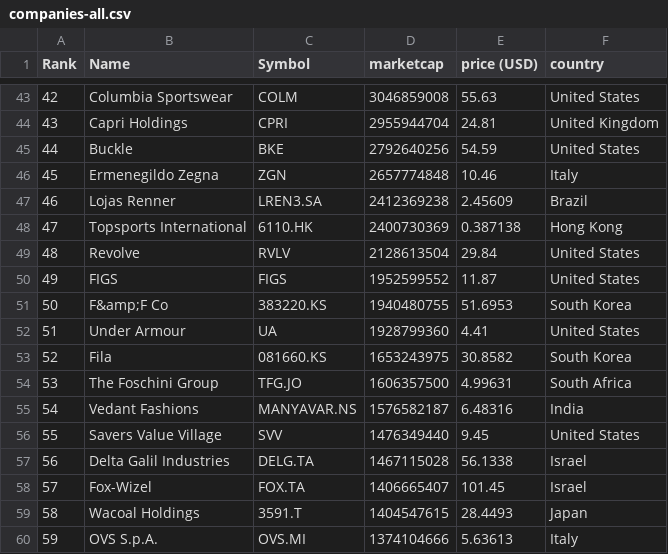
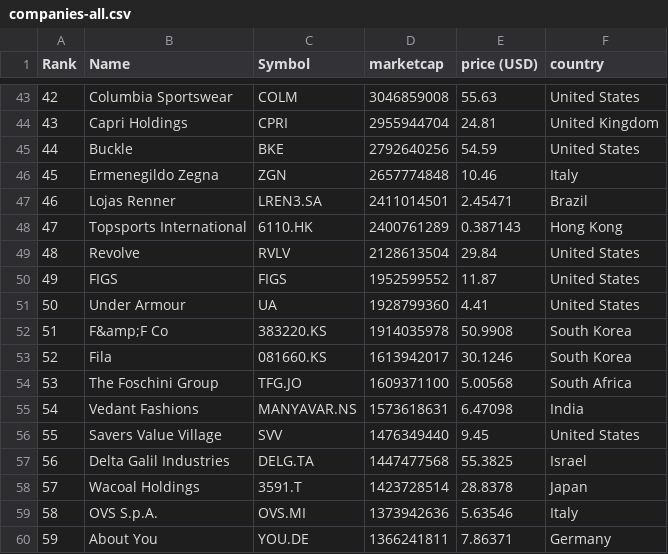
Before and after one commit to laa-hecap/exercises-silafae, a CSV file: companies-all.csv, drawn as a sheet; only a part is shown, gaps mark what is left out; the diff covers the shown part only.

```diff
--- a/companies-all.csv
+++ b/companies-all.csv
@@ -46,15 +46,15 @@
 "45","Ermenegildo Zegna","ZGN","2657774848","10.46","Italy"
-"46","Lojas Renner","LREN3.SA","2412369238","2.45609","Brazil"
-"47","Topsports International","6110.HK","2400730369","0.387138","Hong Kong"
+"46","Lojas Renner","LREN3.SA","2411014501","2.45471","Brazil"
+"47","Topsports International","6110.HK","2400761289","0.387143","Hong Kong"
 "48","Revolve","RVLV","2128613504","29.84","United States"
 "49","FIGS","FIGS","1952599552","11.87","United States"
-"50","F&amp;F Co","383220.KS","1940480755","51.6953","South Korea"
-"51","Under Armour","UA","1928799360","4.41","United States"
-"52","Fila","081660.KS","1653243975","30.8582","South Korea"
-"53","The Foschini Group","TFG.JO","1606357500","4.99631","South Africa"
-"54","Vedant Fashions","MANYAVAR.NS","1576582187","6.48316","India"
+"50","Under Armour","UA","1928799360","4.41","United States"
+"51","F&amp;F Co","383220.KS","1914035978","50.9908","South Korea"
+"52","Fila","081660.KS","1613942017","30.1246","South Korea"
+"53","The Foschini Group","TFG.JO","1609371100","5.00568","South Africa"
+"54","Vedant Fashions","MANYAVAR.NS","1573618631","6.47098","India"
 "55","Savers Value Village","SVV","1476349440","9.45","United States"
-"56","Delta Galil Industries","DELG.TA","1467115028","56.1338","Israel"
-"57","Fox-Wizel","FOX.TA","1406665407","101.45","Israel"
-"58","Wacoal Holdings","3591.T","1404547615","28.4493","Japan"
-"59","OVS S.p.A.","OVS.MI","1374104666","5.63613","Italy"
+"56","Delta Galil Industries","DELG.TA","1447477568","55.3825","Israel"
+"57","Wacoal Holdings","3591.T","1423728514","28.8378","Japan"
+"58","OVS S.p.A.","OVS.MI","1373942636","5.63546","Italy"
+"59","About You","YOU.DE","1366241811","7.86371","Germany"
```
Also changed, not shown: 1 added row, 1 removed row and 132 edited cells elsewhere in this file.
